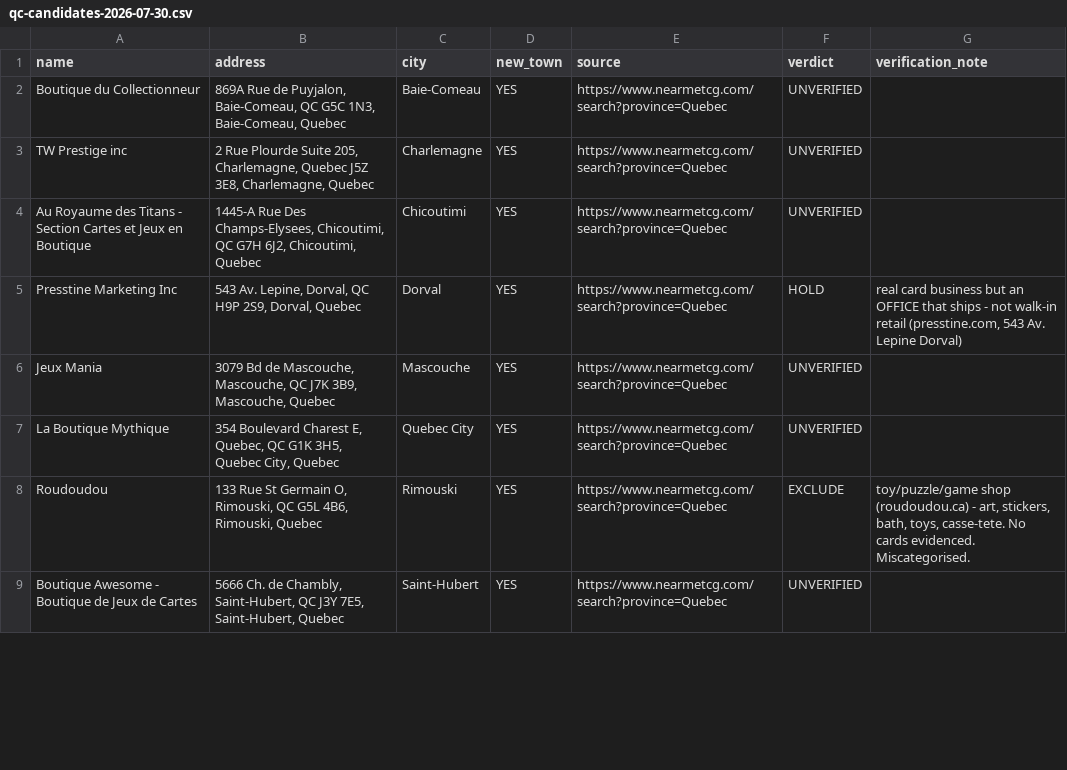
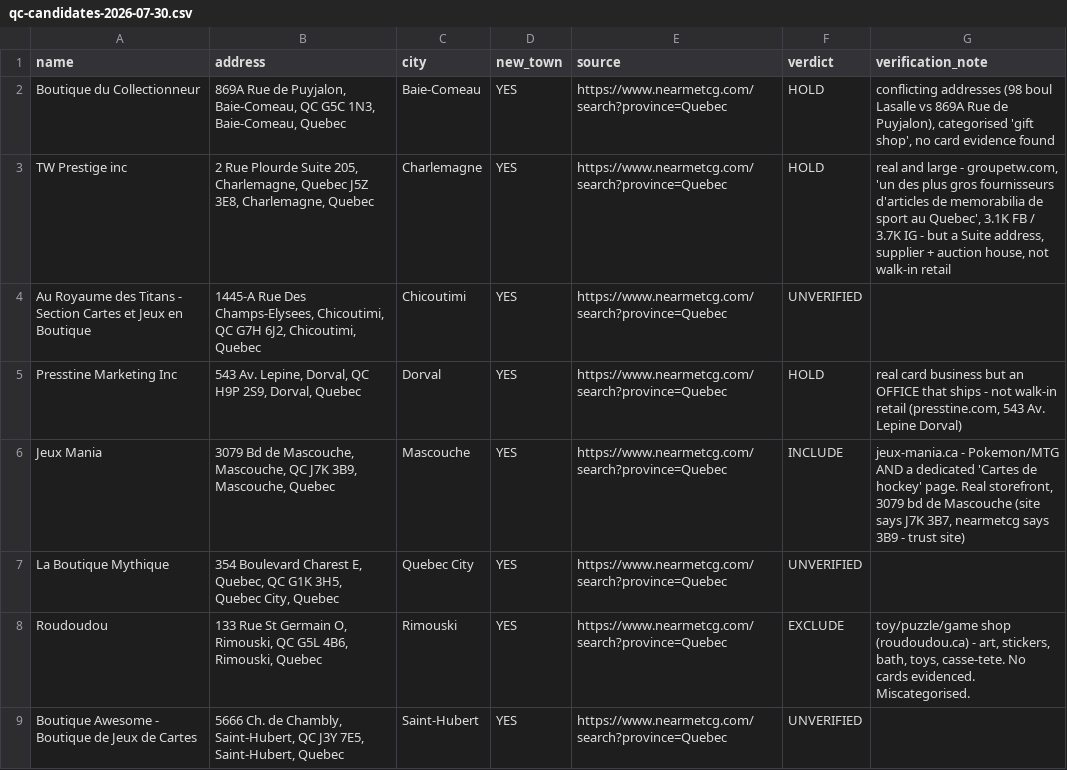
Before and after one commit to ndwiebe/sports-cards-near-me, a CSV file: docs/research/qc-candidates-2026-07-30.csv, drawn as a sheet; only a part is shown; the diff covers the shown part only.

```diff
--- a/docs/research/qc-candidates-2026-07-30.csv
+++ b/docs/research/qc-candidates-2026-07-30.csv
@@ -1,7 +1,7 @@
 name,address,city,new_town,source,verdict,verification_note
-Boutique du Collectionneur,"869A Rue de Puyjalon, Baie-Comeau, QC G5C 1N3, Baie-Comeau, Quebec",Baie-Comeau,YES,https://www.nearmetcg.com/search?province=Quebec,UNVERIFIED,
-TW Prestige inc,"2 Rue Plourde Suite 205, Charlemagne, Quebec J5Z 3E8, Charlemagne, Quebec",Charlemagne,YES,https://www.nearmetcg.com/search?province=Quebec,UNVERIFIED,
+Boutique du Collectionneur,"869A Rue de Puyjalon, Baie-Comeau, QC G5C 1N3, Baie-Comeau, Quebec",Baie-Comeau,YES,https://www.nearmetcg.com/search?province=Quebec,HOLD,"conflicting addresses (98 boul Lasalle vs 869A Rue de Puyjalon), categorised 'gift shop', no card evidence found"
+TW Prestige inc,"2 Rue Plourde Suite 205, Charlemagne, Quebec J5Z 3E8, Charlemagne, Quebec",Charlemagne,YES,https://www.nearmetcg.com/search?province=Quebec,HOLD,"real and large - groupetw.com, 'un des plus gros fournisseurs d'articles de memorabilia de sport au Quebec', 3.1K FB / 3.7K IG - but a Suite address, supplier + auction house, not walk-in retail"
 Au Royaume des Titans - Section Cartes et Jeux en Boutique,"1445-A Rue Des Champs-Elysees, Chicoutimi, QC G7H 6J2, Chicoutimi, Quebec",Chicoutimi,YES,https://www.nearmetcg.com/search?province=Quebec,UNVERIFIED,
 Presstine Marketing Inc,"543 Av. Lepine, Dorval, QC H9P 2S9, Dorval, Quebec",Dorval,YES,https://www.nearmetcg.com/search?province=Quebec,HOLD,"real card business but an OFFICE that ships - not walk-in retail (presstine.com, 543 Av. Lepine Dorval)"
-Jeux Mania,"3079 Bd de Mascouche, Mascouche, QC J7K 3B9, Mascouche, Quebec",Mascouche,YES,https://www.nearmetcg.com/search?province=Quebec,UNVERIFIED,
+Jeux Mania,"3079 Bd de Mascouche, Mascouche, QC J7K 3B9, Mascouche, Quebec",Mascouche,YES,https://www.nearmetcg.com/search?province=Quebec,INCLUDE,"jeux-mania.ca - Pokemon/MTG AND a dedicated 'Cartes de hockey' page. Real storefront, 3079 bd de Mascouche (site says J7K 3B7, nearmetcg says 3B9 - trust site)"
 La Boutique Mythique,"354 Boulevard Charest E, Quebec, QC G1K 3H5, Quebec City, Quebec",Quebec City,YES,https://www.nearmetcg.com/search?province=Quebec,UNVERIFIED,
```
Also changed, not shown: 10 edited cells elsewhere in this file, 1 other file.
